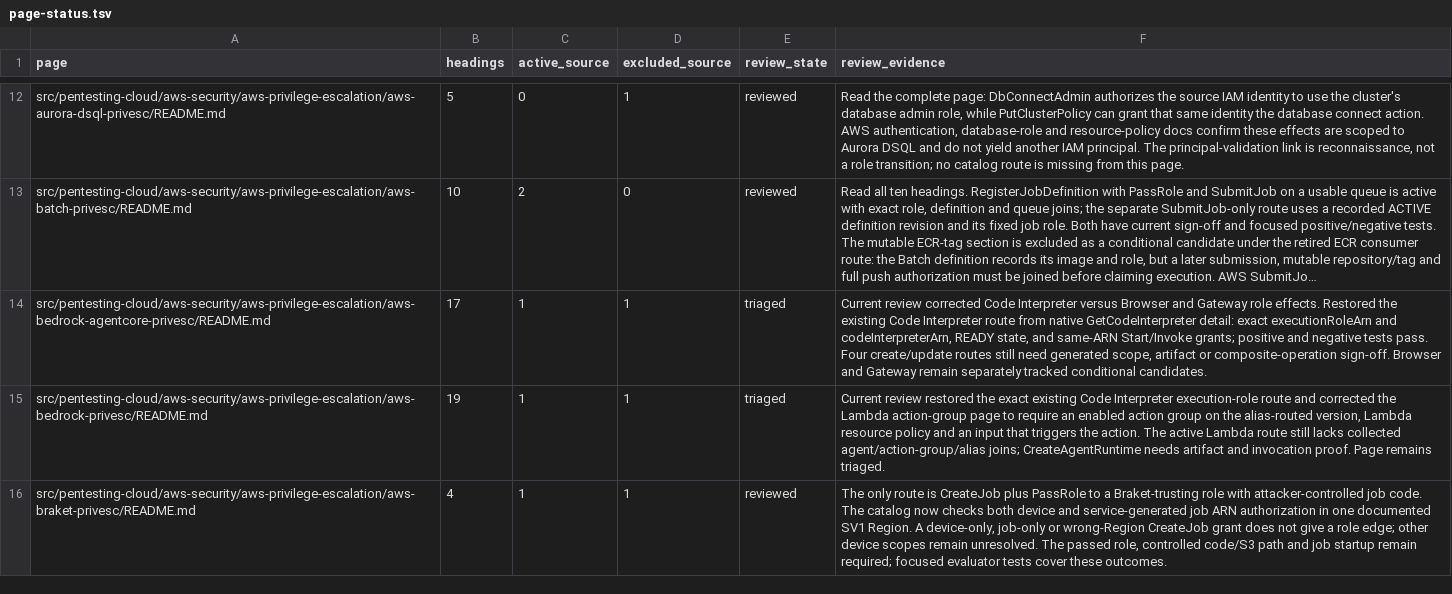
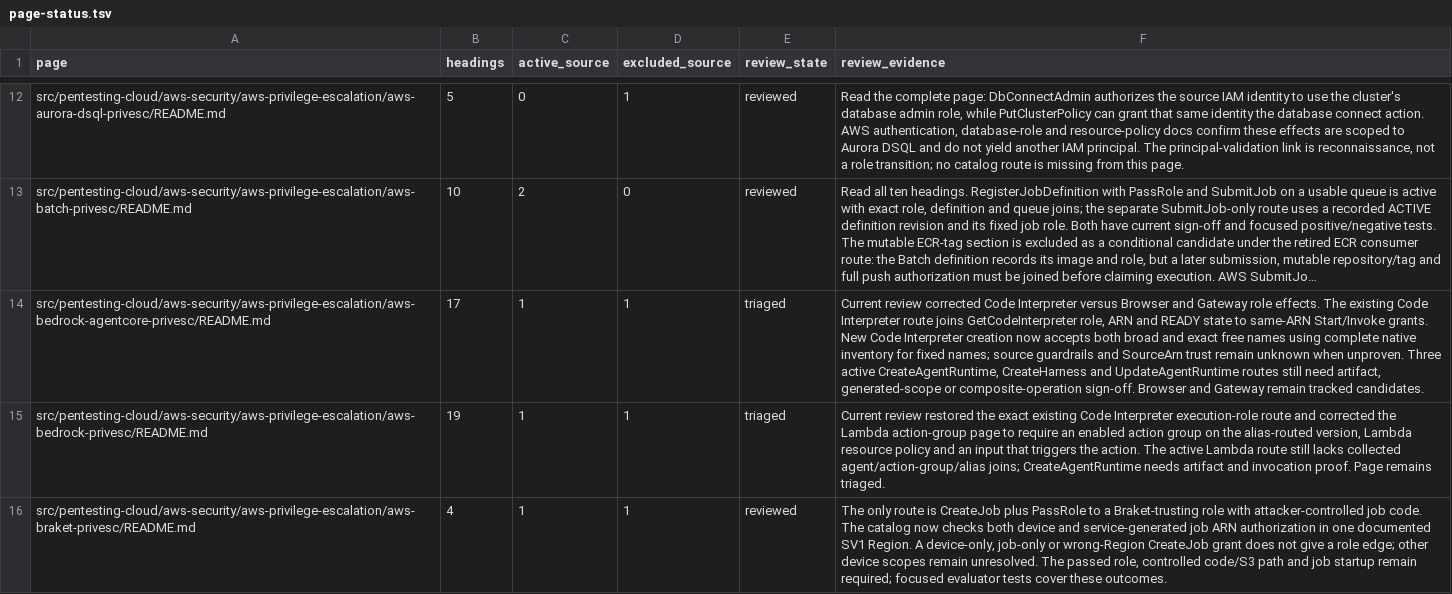
Before and after one commit to peass-ng/Blue-CloudPEASS, a TSV file: work_aws_privesc_review/page-status.tsv, drawn as a sheet; only a part is shown, gaps mark what is left out; long unchanged cells end in …; the diff names each change by its address in the sheet, - before the commit and + after, or states it on an @@ line.

Commit message:
Resolve fixed-name AgentCore interpreter grants

```diff
--- a/work_aws_privesc_review/page-status.tsv
+++ b/work_aws_privesc_review/page-status.tsv
-F14 (review_evidence): …role effects. Restored the existing Code Interpreter route from native GetCodeInterpreter detail: exact executionRoleArn and codeInterpreterArn, READY state, and same-ARN Start/Invoke grants; positive and negative tests pass. Four create/update routes still need generated scope, artifact or composite-operation sign-off. Browser and Gateway remain separately tracked conditional candidates.
+F14 (review_evidence): …role effects. The existing Code Interpreter route joins GetCodeInterpreter role, ARN and READY state to same-ARN Start/Invoke grants. New Code Interpreter creation now accepts both broad and exact free names using complete native inventory for fixed names; source guardrails and SourceArn trust remain unknown when unproven. Three active CreateAgentRuntime, CreateHarness and UpdateAgentRuntime routes still need artifact, generated-scope or composite-operation sign-off. Browser and Gateway remain tracked candidates.
```
Also changed, not shown: work_aws_privesc_review/technique-status.tsv, 2 other files.
